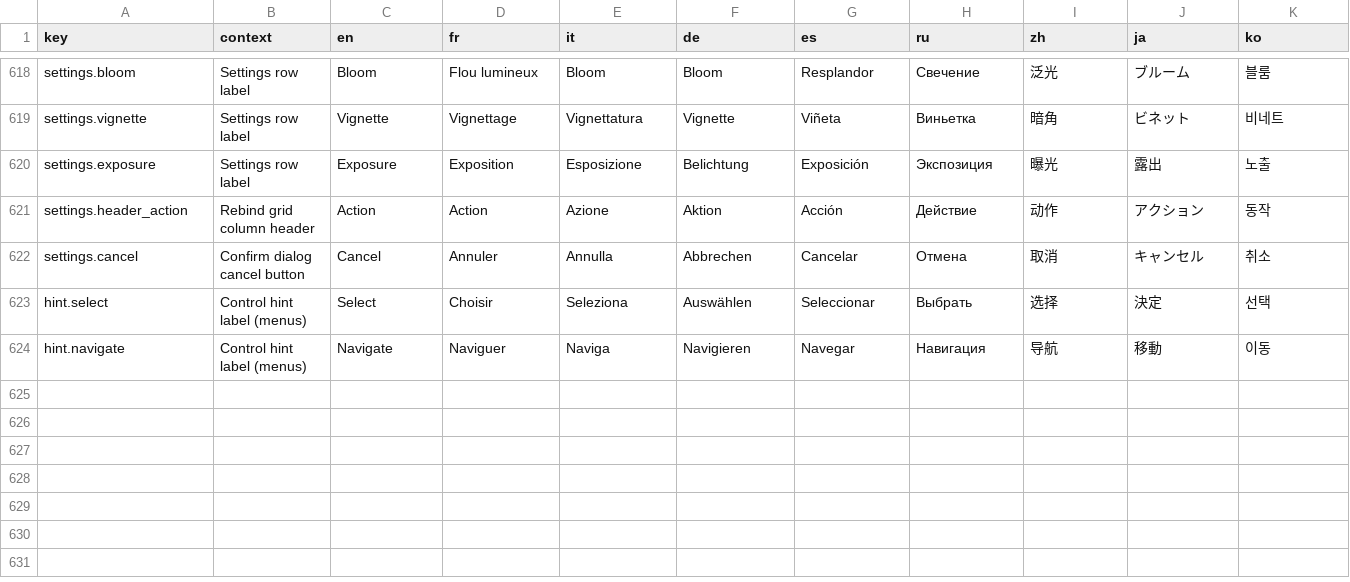
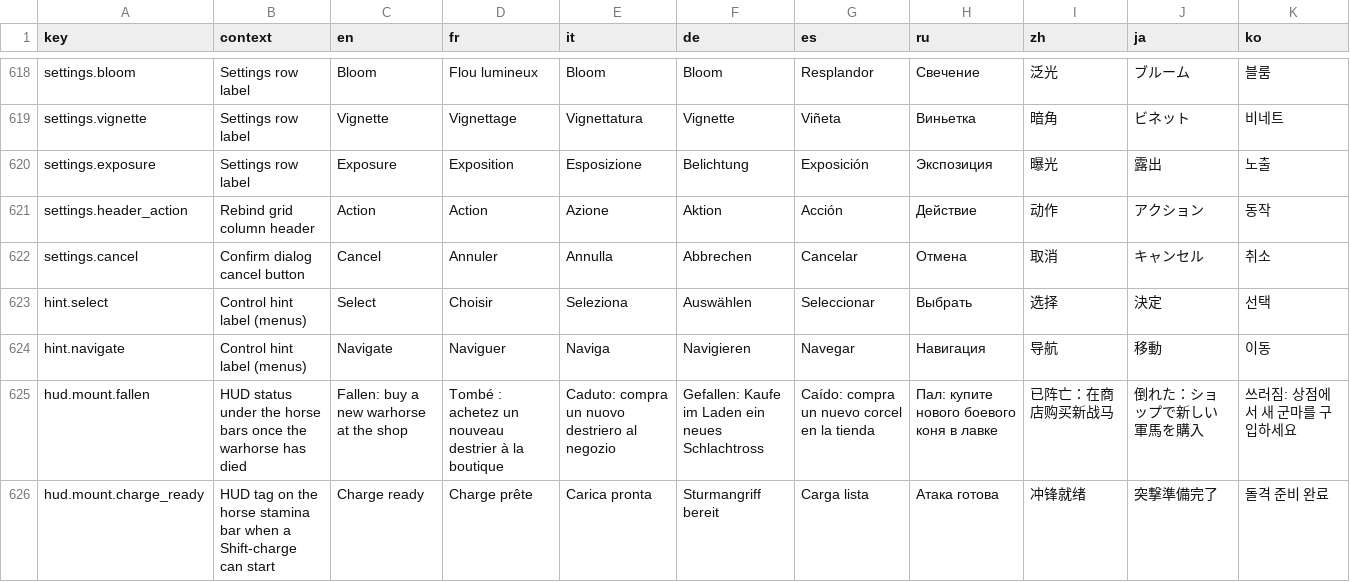
Before and after one commit to Serinoxxx/Bladehold, a CSV file: Assets/Bladehold/Resources/Localization/Strings.csv, drawn as a sheet; only a part is shown, gaps mark what is left out; the diff names each change by its address in the sheet, - before the commit and + after, or states it on an @@ line.

```diff
--- a/Assets/Bladehold/Resources/Localization/Strings.csv
+++ b/Assets/Bladehold/Resources/Localization/Strings.csv
+row 625: hud.mount.fallen | HUD status under the horse bars once the warhorse has died | Fallen: buy a new warhorse at the shop | Tombé : achetez un nouveau destrier à la boutique | Caduto: compra un nuovo destriero al negozio | Gefallen: Kaufe im Laden ein neues Schlachtross | Caído: compra un nuevo corcel en la tienda | Пал: купите нового боевого коня в лавке | 已阵亡：在商店购买新战马 | 倒れた：ショップで新しい軍馬を購入 | 쓰러짐: 상점에서 새 군마를 구입하세요
+row 626: hud.mount.charge_ready | HUD tag on the horse stamina bar when a Shift-charge can start | Charge ready | Charge prête | Carica pronta | Sturmangriff bereit | Carga lista | Атака готова | 冲锋就绪 | 突撃準備完了 | 돌격 준비 완료
```
Also changed, not shown: Assets/Bladehold/Resources/DraftUpgrades.csv, 46 other files.
